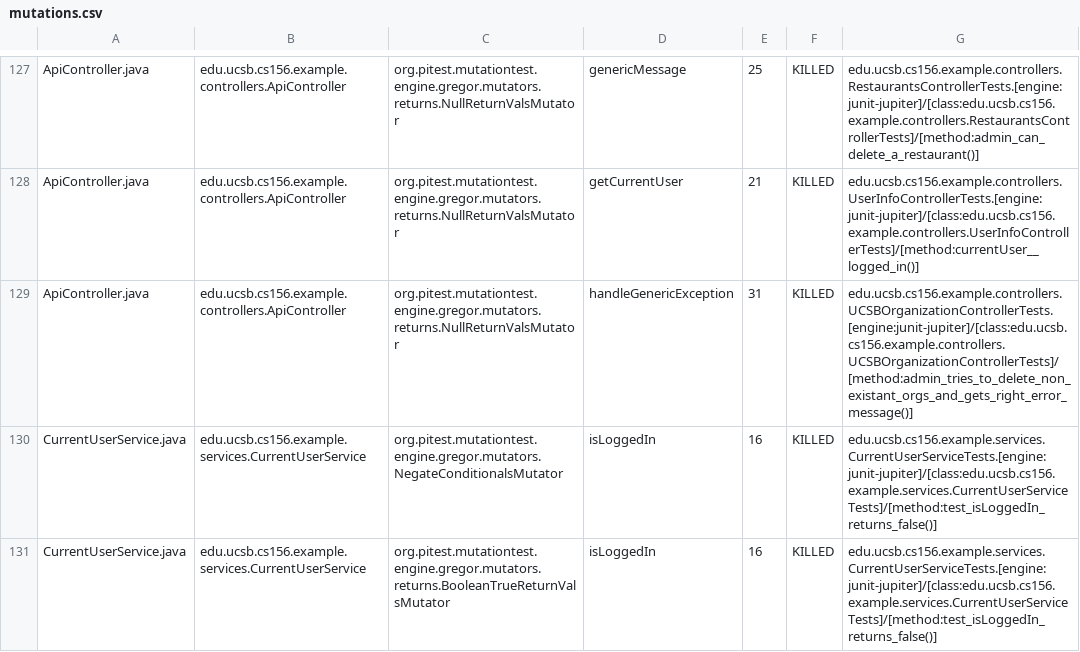
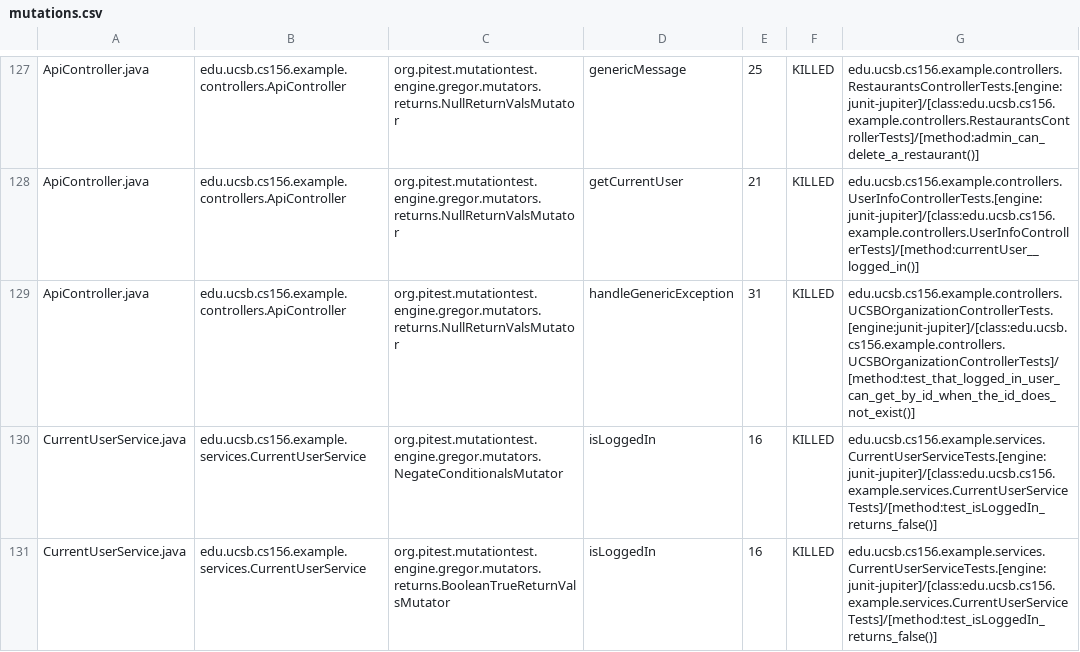
Before and after one commit to ucsb-cs156-f23/team03-f23-6pm-3, a CSV file: prs/71/pitest/mutations.csv, drawn as a sheet; only a part is shown, gaps mark what is left out.

Commit message:
Deploying to gh-pages from @ ucsb-cs156-f23/team03-f23-6pm-3@82c9d7b730ee2bc15456442beb74bd2776e4756c 🚀

```diff
--- a/prs/71/pitest/mutations.csv
+++ b/prs/71/pitest/mutations.csv
@@ -128,3 +128,3 @@ ApiController.java,edu.ucsb.cs156.example.controllers.ApiController,org.pitest.m
 ApiController.java,edu.ucsb.cs156.example.controllers.ApiController,org.pitest.mutationtest.engine.gregor.mutators.returns.NullReturnValsMutator,getCurrentUser,21,KILLED,edu.ucsb.cs156.example.controllers.UserInfoControllerTests.[engine:junit-jupiter]/[class:edu.ucsb.cs156.example.controllers.UserInfoControllerTests]/[method:currentUser__logged_in()]
-ApiController.java,edu.ucsb.cs156.example.controllers.ApiController,org.pitest.mutationtest.engine.gregor.mutators.returns.NullReturnValsMutator,handleGenericException,31,KILLED,edu.ucsb.cs156.example.controllers.UCSBOrganizationControllerTests.[engine:junit-jupiter]/[class:edu.ucsb.cs156.example.controllers.UCSBOrganizationControllerTests]/[method:admin_tries_to_delete_non_existant_orgs_and_gets_right_error_message()]
+ApiController.java,edu.ucsb.cs156.example.controllers.ApiController,org.pitest.mutationtest.engine.gregor.mutators.returns.NullReturnValsMutator,handleGenericException,31,KILLED,edu.ucsb.cs156.example.controllers.UCSBOrganizationControllerTests.[engine:junit-jupiter]/[class:edu.ucsb.cs156.example.controllers.UCSBOrganizationControllerTests]/[method:test_that_logged_in_user_can_get_by_id_when_the_id_does_not_exist()]
 CurrentUserService.java,edu.ucsb.cs156.example.services.CurrentUserService,org.pitest.mutationtest.engine.gregor.mutators.NegateConditionalsMutator,isLoggedIn,16,KILLED,edu.ucsb.cs156.example.services.CurrentUserServiceTests.[engine:junit-jupiter]/[class:edu.ucsb.cs156.example.services.CurrentUserServiceTests]/[method:test_isLoggedIn_returns_false()]
```
Also changed, not shown: 16 other files.
